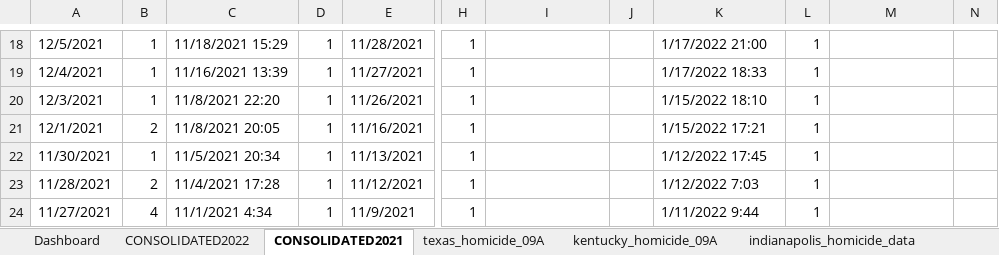
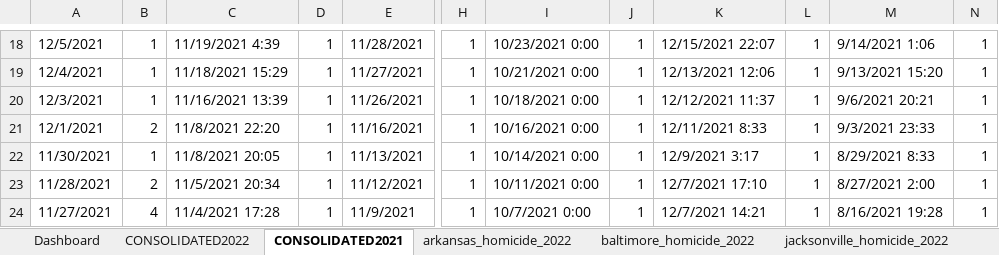
Before and after one commit to HSSP-DVP-CDC/Project_01, an Excel workbook: Homicide_Data/Data_Sets/Murder_data.xlsx, sheet CONSOLIDATED2021, drawn as a sheet; only a part is shown, gaps mark what is left out; values as stored, in another font and other column widths than the file's, no borders; the diff covers the shown part only; the diff names each change by its address in the sheet, - before the commit and + after, or states it on an @@ line.

```diff
--- a/Homicide_Data/Data_Sets/Murder_data.xlsx (sheet CONSOLIDATED2021)
+++ b/Homicide_Data/Data_Sets/Murder_data.xlsx (sheet CONSOLIDATED2021)
-sheet tab: texas_homicide_09A
-sheet tab: kentucky_homicide_09A
-sheet tab: indianapolis_homicide_data
-C18: 11/18/2021 15:29
+C18: 11/19/2021 4:39
-I18: (empty)
+I18: 10/23/2021 0:00
-J18:J24: (empty)
+J18:J24: 1
-K18: 1/17/2022 21:00
+K18: 12/15/2021 22:07
-M18: (empty)
+M18: 9/14/2021 1:06
-N18:N24: (empty)
+N18:N24: 1
-C19: 11/16/2021 13:39
+C19: 11/18/2021 15:29
-I19: (empty)
+I19: 10/21/2021 0:00
-K19: 1/17/2022 18:33
+K19: 12/13/2021 12:06
-M19: (empty)
+M19: 9/13/2021 15:20
-C20: 11/8/2021 22:20
+C20: 11/16/2021 13:39
-I20: (empty)
+I20: 10/18/2021 0:00
-K20: 1/15/2022 18:10
+K20: 12/12/2021 11:37
-M20: (empty)
+M20: 9/6/2021 20:21
-C21: 11/8/2021 20:05
+C21: 11/8/2021 22:20
-I21: (empty)
+I21: 10/16/2021 0:00
-K21: 1/15/2022 17:21
+K21: 12/11/2021 8:33
-M21: (empty)
+M21: 9/3/2021 23:33
-C22: 11/5/2021 20:34
+C22: 11/8/2021 20:05
-I22: (empty)
+I22: 10/14/2021 0:00
-K22: 1/12/2022 17:45
+K22: 12/9/2021 3:17
-M22: (empty)
+M22: 8/29/2021 8:33
-C23: 11/4/2021 17:28
+C23: 11/5/2021 20:34
-I23: (empty)
+I23: 10/11/2021 0:00
-K23: 1/12/2022 7:03
+K23: 12/7/2021 17:10
-M23: (empty)
+M23: 8/27/2021 2:00
-C24: 11/1/2021 4:34
+C24: 11/4/2021 17:28
-I24: (empty)
+I24: 10/7/2021 0:00
-K24: 1/11/2022 9:44
+K24: 12/7/2021 14:21
-M24: (empty)
+M24: 8/16/2021 19:28
```
Also changed, not shown: 74 added rows, 41 removed rows and 1041 edited cells elsewhere in this sheet, sheet CONSOLIDATED2022, other sheet tabs, charts or pictures, 23 other files.
